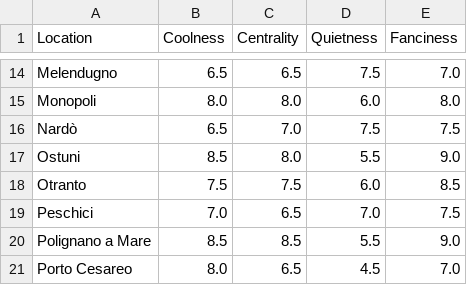
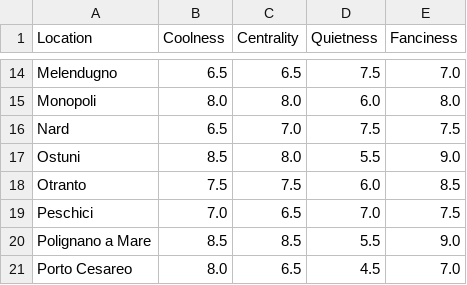
Before and after one commit to marcotanzariello/Applied_Econometrics_Projects, a CSV file: week_2/analysis/input/agents/puglia_airbnb_scores_chatgpt.csv, drawn as a sheet; only a part is shown, gaps mark what is left out.

Commit message:
finish task week 2

```diff
--- a/week_2/analysis/input/agents/puglia_airbnb_scores_chatgpt.csv
+++ b/week_2/analysis/input/agents/puglia_airbnb_scores_chatgpt.csv
@@ -15,3 +15,3 @@ Melendugno,6.5,6.5,7.5,7.0
 Monopoli,8.0,8.0,6.0,8.0
-Nardò,6.5,7.0,7.5,7.5
+Nard,6.5,7.0,7.5,7.5
 Ostuni,8.5,8.0,5.5,9.0
```
Also changed, not shown: week_2/analysis/input/agents/puglia_airbnb_scores_geminith.csv, week_2/analysis/input/agents/puglia_airbnb_scores_perplexity_deepresearch.csv, 8 other files.
